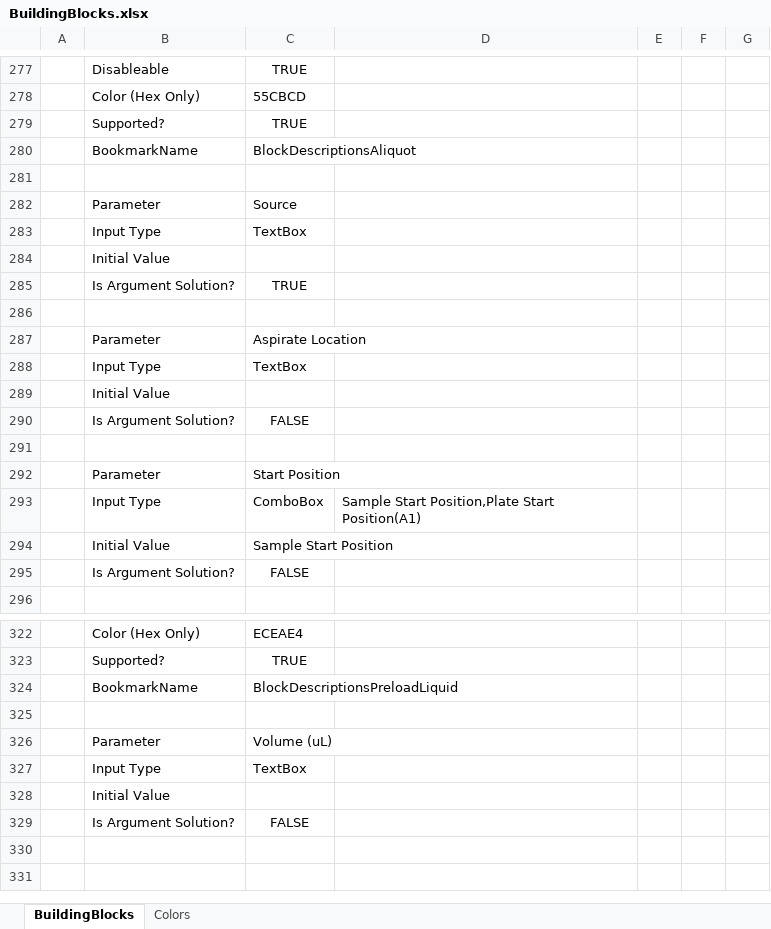
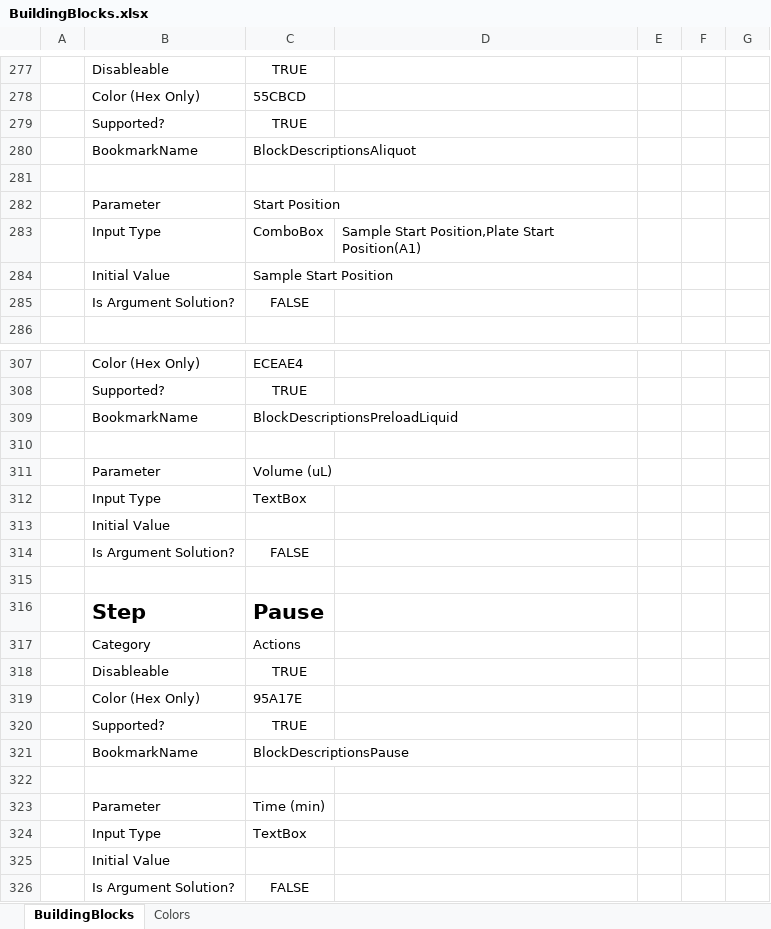
Before and after one commit to Pfizer-BradleyBare/HamiltonVisualMethodEditorConfiguration, an Excel workbook: BuildingBlocks/BuildingBlocks.xlsx, sheet BuildingBlocks, drawn as a sheet; only a part is shown, gaps mark what is left out; values as stored, in another font and other column widths than the file's, no borders; removed rows and columns are numbered as before the commit, all else as after; the diff covers the shown part only; the diff names each change by its address in the sheet, - before the commit and + after, or states it on an @@ line.

Commit message:
Updated Aliquot and Pool blocks to suit new python code

```diff
--- a/BuildingBlocks/BuildingBlocks.xlsx (sheet BuildingBlocks)
+++ b/BuildingBlocks/BuildingBlocks.xlsx (sheet BuildingBlocks)
-row 282:  | Parameter | Source
-row 285:  | Is Argument Solution? | TRUE
-row 286: (empty)
-row 287:  | Parameter | Aspirate Location
-row 288:  | Input Type | TextBox
-row 289:  | Initial Value
-row 291: (empty)
@@ row 283 moved to row 312: Input Type @@
@@ row 284 moved to row 313: Initial Value @@
@@ row 290 moved to row 314: Is Argument Solution? @@
+row 315: (empty)
+row 316:  | Step | Pause
+row 317:  | Category | Actions
+row 318:  | Disableable | TRUE
+row 319:  | Color (Hex Only) | 95A17E
+row 320:  | Supported? | TRUE
+row 321:  | BookmarkName | BlockDescriptionsPause
+row 322: (empty)
+row 323:  | Parameter | Time (min)
```
Also changed, not shown: 5 removed rows and 2 edited cells elsewhere in this sheet.
